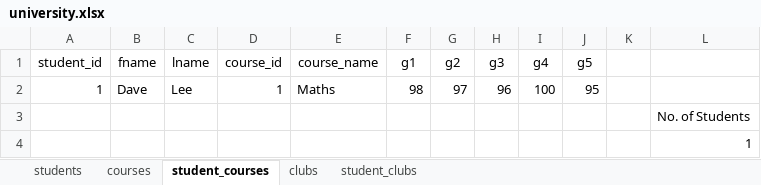
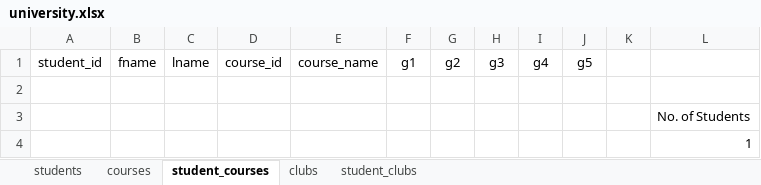
Before and after one commit to Hasith435/University-System, an Excel workbook: university.xlsx, sheet student_courses, drawn as a sheet; values as stored, in another font and other column widths than the file's, no borders; the diff names each change by its address in the sheet, - before the commit and + after, or states it on an @@ line.

Commit message:
Got the Remove student function working

```diff
--- a/university.xlsx (sheet student_courses)
+++ b/university.xlsx (sheet student_courses)
-row 2: 1 | Dave | Lee | 1 | Maths | 98 | 97 | 96 | 100 | 95
+row 2: (empty)
```
Also changed, not shown: sheet students, sheet courses, 2 other files.
